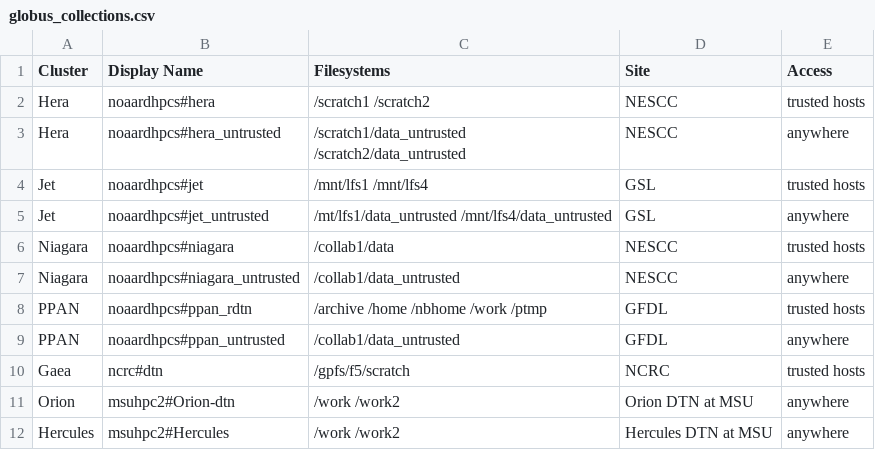
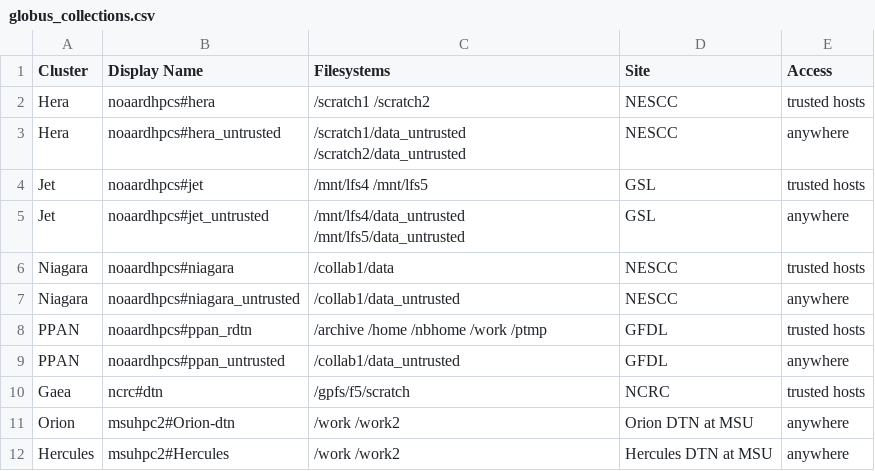
Before and after one commit to NOAA-RDHPCS/noaa-rdhpcs.github.io, a CSV file: source/files/globus_collections.csv, drawn as a sheet.

```diff
--- a/source/files/globus_collections.csv
+++ b/source/files/globus_collections.csv
@@ -3,4 +3,4 @@ Hera,noaardhpcs#hera,/scratch1 /scratch2,NESCC,trusted hosts
 Hera,noaardhpcs#hera_untrusted,/scratch1/data_untrusted /scratch2/data_untrusted,NESCC,anywhere
-Jet,noaardhpcs#jet,/mnt/lfs1 /mnt/lfs4,GSL,trusted hosts
-Jet,noaardhpcs#jet_untrusted,/mt/lfs1/data_untrusted /mnt/lfs4/data_untrusted,GSL,anywhere
+Jet,noaardhpcs#jet,/mnt/lfs4 /mnt/lfs5,GSL,trusted hosts
+Jet,noaardhpcs#jet_untrusted,/mnt/lfs4/data_untrusted /mnt/lfs5/data_untrusted,GSL,anywhere
 Niagara,noaardhpcs#niagara,/collab1/data,NESCC,trusted hosts
```
Also changed, not shown: 4 other files.
